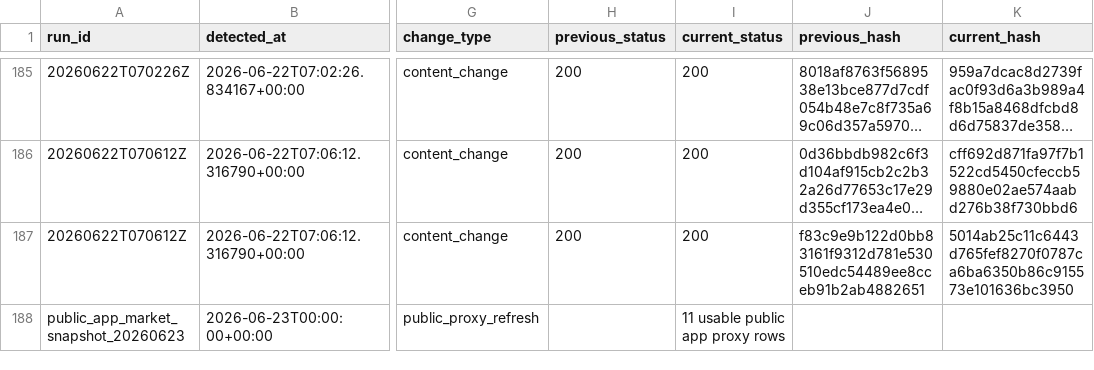
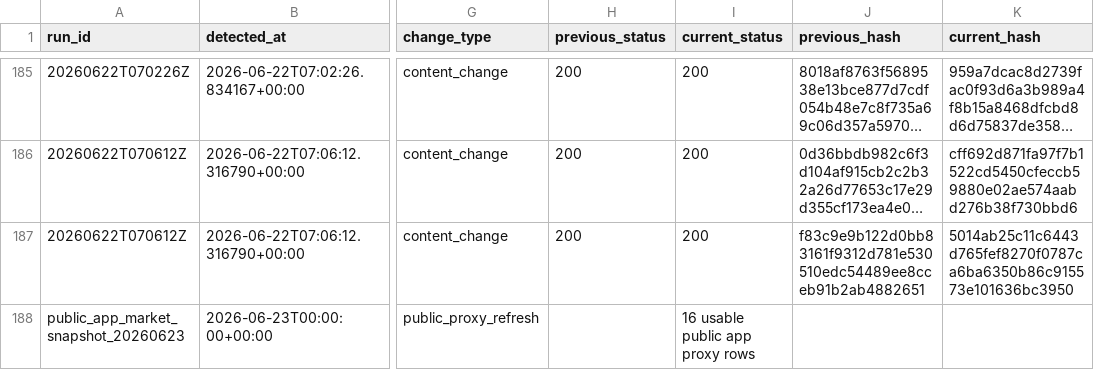
Before and after one commit to romanalthof-dotcom/sonovia-yousician-strategic-environment, a CSV file: handoff/review_queue_v3.csv, drawn as a sheet; only a part is shown, gaps mark what is left out; long unchanged cells end in …; the diff names each change by its address in the sheet, - before the commit and + after, or states it on an @@ line.

```diff
--- a/handoff/review_queue_v3.csv
+++ b/handoff/review_queue_v3.csv
-I188 (current_status): 11 usable public app proxy rows
+I188 (current_status): 16 usable public app proxy rows
```
Also changed, not shown: handoff/appfigures-performance-export-integrated-v3.csv, handoff/appfigures_request_pack_v3_2.csv, 3 other files.
